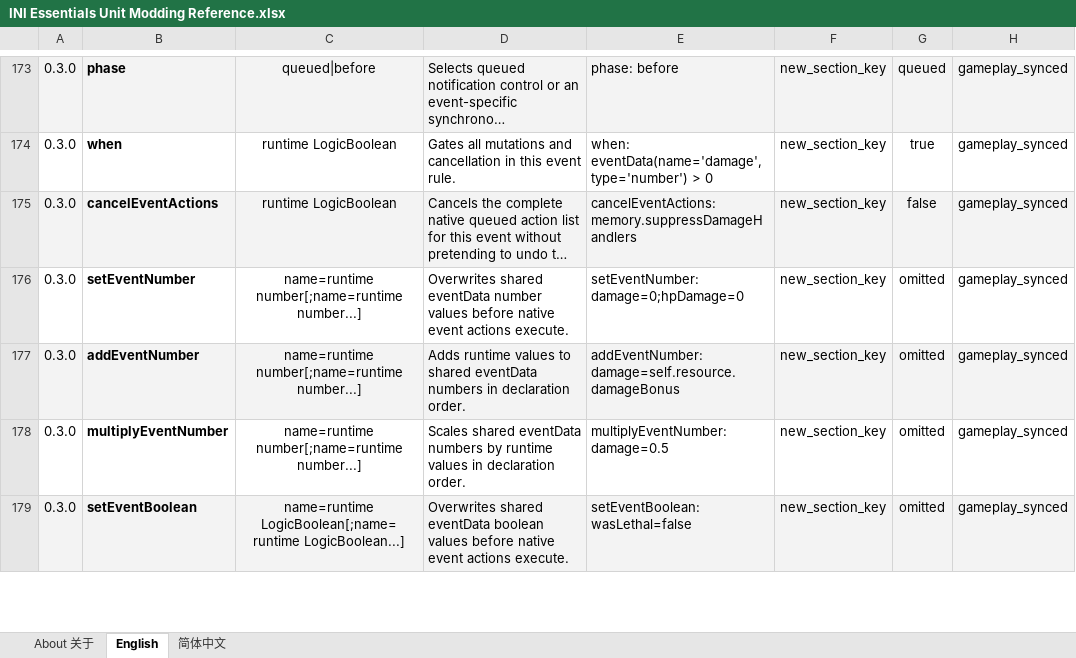
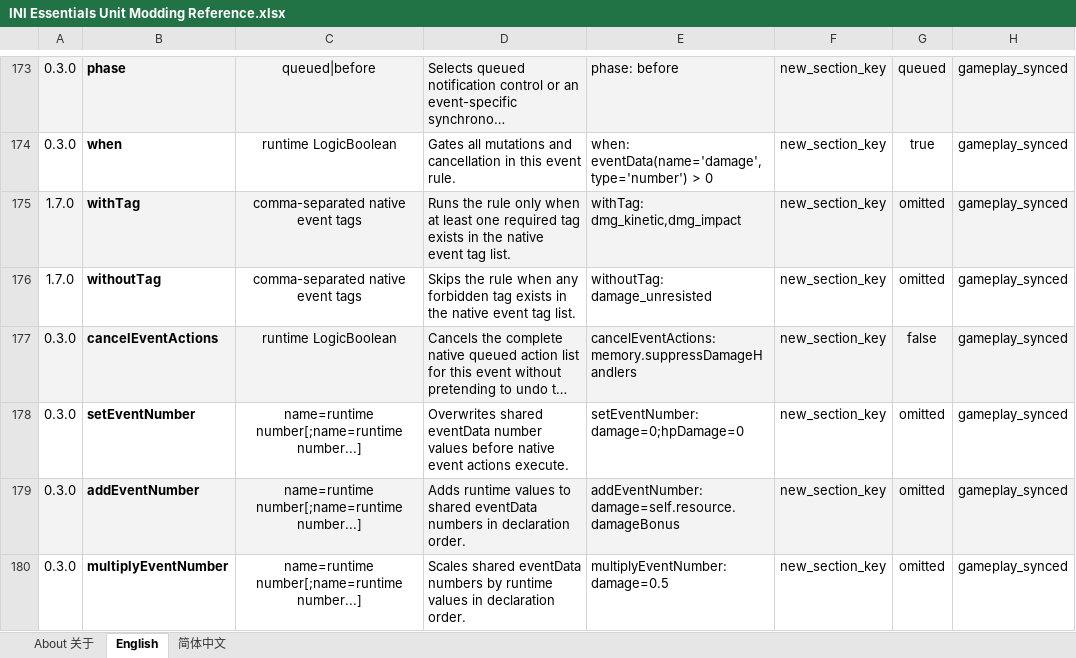
Before and after one commit to DXENDBucket/Rusted-Fabric-Loader, an Excel workbook: official-mods/ini-essentials/docs/INI Essentials Unit Modding Reference.xlsx, sheet English, drawn as a sheet; only a part is shown, gaps mark what is left out; the shorter side is filled out with more unchanged rows; long unchanged cells end in …; values as stored, in another font and other column widths than the file's, no borders; charts and pictures not drawn; the diff names each change by its address in the sheet, - before the commit and + after, or states it on an @@ line.

Commit message:
Add tag filters to INI event rules

```diff
--- a/official-mods/ini-essentials/docs/INI Essentials Unit Modding Reference.xlsx (sheet English)
+++ b/official-mods/ini-essentials/docs/INI Essentials Unit Modding Reference.xlsx (sheet English)
+row 175: 1.7.0 | withTag | comma-separated native event tags | Runs the rule only when at least one required tag exists in the native event tag list. | withTag: dmg_kinetic,dmg_impact | new_section_key | omitted | gameplay_synced
+row 176: 1.7.0 | withoutTag | comma-separated native event tags | Skips the rule when any forbidden tag exists in the native event tag list. | withoutTag: damage_unresisted | new_section_key | omitted | gameplay_synced
```
Also changed, not shown: sheet 简体中文, charts or pictures, 7 other files.
